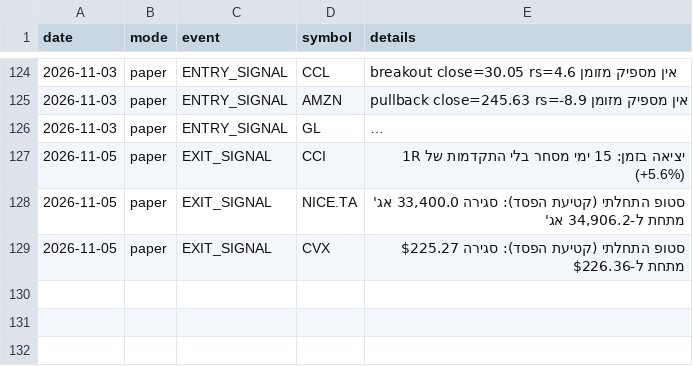
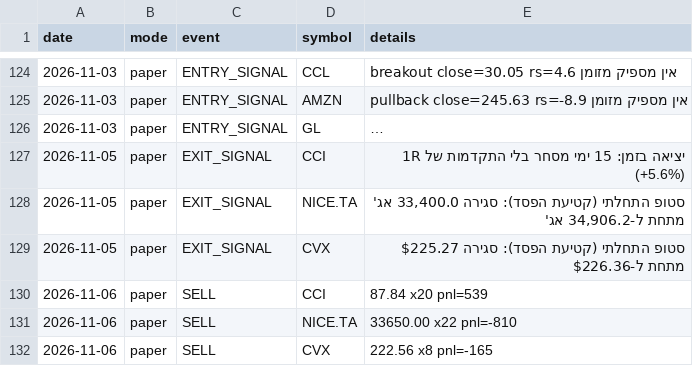
Before and after one commit to danbenyakov-code/iStock, a CSV file: logs/events.csv, drawn as a sheet; only a part is shown, gaps mark what is left out; long unchanged cells end in ….

```diff
--- a/logs/events.csv
+++ b/logs/events.csv
@@ -129 +129,4 @@ date,mode,event,symbol,details
 2026-11-05,paper,EXIT_SIGNAL,CVX,סטופ התחלתי (קטיעת הפסד): סגירה $225.27 מתחת ל-$226.36
+2026-11-06,paper,SELL,CCI,87.84 x20 pnl=539
+2026-11-06,paper,SELL,NICE.TA,33650.00 x22 pnl=-810
+2026-11-06,paper,SELL,CVX,222.56 x8 pnl=-165
```
Also changed, not shown: logs/daily_equity.csv, logs/paper_positions.csv, 5 other files.
